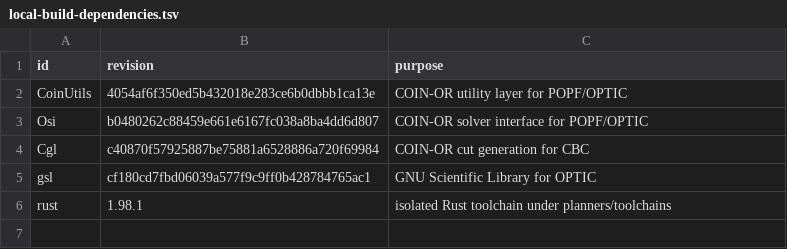
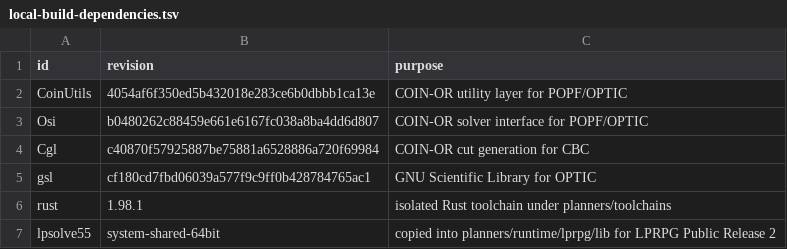
Before and after one commit to ChoRongCho/numeric-planning-structure-benchmark, a TSV file: planners/locks/local-build-dependencies.tsv, drawn as a sheet; the diff names each change by its address in the sheet, - before the commit and + after, or states it on an @@ line.

```diff
--- a/planners/locks/local-build-dependencies.tsv
+++ b/planners/locks/local-build-dependencies.tsv
+row 7: lpsolve55 | system-shared-64bit | copied into planners/runtime/lprpg/lib for LPRPG Public Release 2
```
Also changed, not shown: 16 other files.
